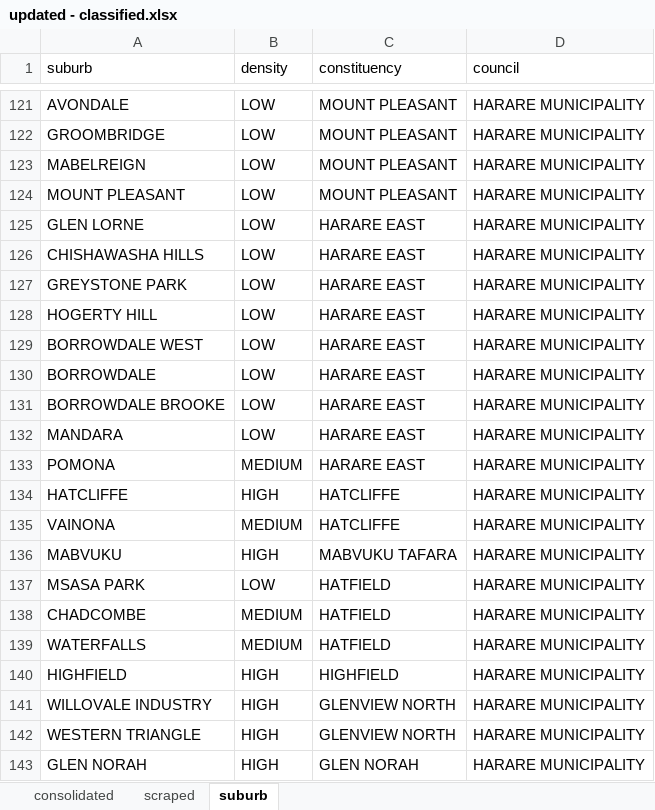
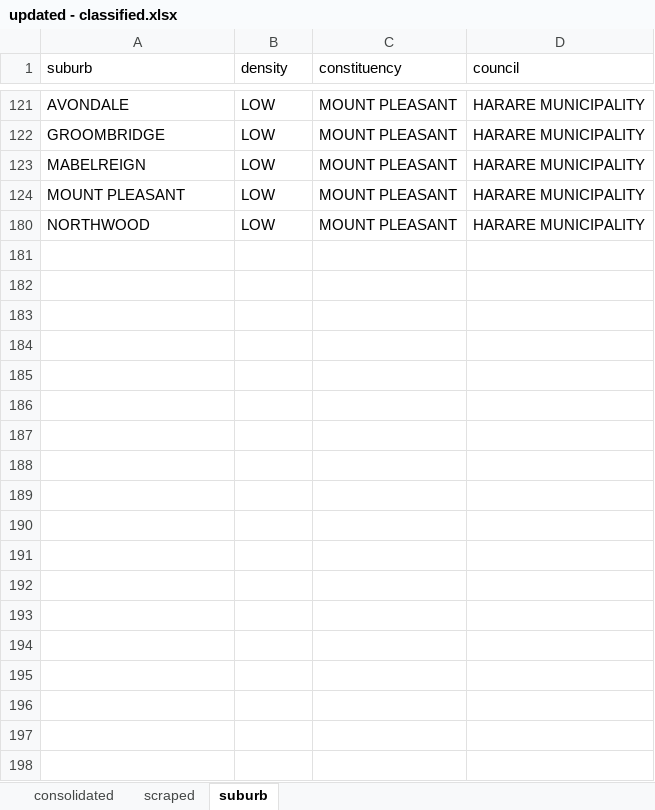
Before and after one commit to iamtatendakagande/irental, an Excel workbook: machine/dataset/updated - classified.xlsx, sheet suburb, drawn as a sheet; only a part is shown, gaps mark what is left out; values as stored, in another font and other column widths than the file's, no borders; removed rows and columns are numbered as before the commit, all else as after; the diff covers the shown part only; the diff names each change by its address in the sheet, - before the commit and + after, or states it on an @@ line.

```diff
--- a/machine/dataset/updated - classified.xlsx (sheet suburb)
+++ b/machine/dataset/updated - classified.xlsx (sheet suburb)
@@ row 125 hidden: GLEN LORNE | LOW | HARARE EAST | HARARE MUNICIPALITY @@
@@ row 126 hidden: CHISHAWASHA HILLS | LOW | HARARE EAST | HARARE MUNICIPALITY @@
@@ row 127 hidden: GREYSTONE PARK | LOW | HARARE EAST | HARARE MUNICIPALITY @@
@@ row 128 hidden: HOGERTY HILL | LOW | HARARE EAST | HARARE MUNICIPALITY @@
@@ row 129 hidden: BORROWDALE WEST | LOW | HARARE EAST | HARARE MUNICIPALITY @@
-A180 (suburb): BORROWDALE
+A180 (suburb): NORTHWOOD
-C180 (constituency): HARARE EAST
+C180 (constituency): MOUNT PLEASANT
@@ row 131 hidden: BORROWDALE BROOKE | LOW | HARARE EAST | HARARE MUNICIPALITY @@
@@ row 132 hidden: MANDARA | LOW | HARARE EAST | HARARE MUNICIPALITY @@
@@ row 133 hidden: POMONA | MEDIUM | HARARE EAST | HARARE MUNICIPALITY @@
@@ row 134 hidden: HATCLIFFE | HIGH | HATCLIFFE | HARARE MUNICIPALITY @@
@@ row 135 hidden: VAINONA | MEDIUM | HATCLIFFE | HARARE MUNICIPALITY @@
@@ row 136 hidden: MABVUKU | HIGH | MABVUKU TAFARA | HARARE MUNICIPALITY @@
@@ row 137 hidden: MSASA PARK | LOW | HATFIELD | HARARE MUNICIPALITY @@
@@ row 138 hidden: CHADCOMBE | MEDIUM | HATFIELD | HARARE MUNICIPALITY @@
@@ row 139 hidden: WATERFALLS | MEDIUM | HATFIELD | HARARE MUNICIPALITY @@
@@ row 140 hidden: HIGHFIELD | HIGH | HIGHFIELD | HARARE MUNICIPALITY @@
@@ row 141 hidden: WILLOVALE INDUSTRY | HIGH | GLENVIEW NORTH | HARARE MUNICIPALITY @@
@@ row 142 hidden: WESTERN TRIANGLE | HIGH | GLENVIEW NORTH | HARARE MUNICIPALITY @@
@@ row 143 hidden: GLEN NORAH | HIGH | GLEN NORAH | HARARE MUNICIPALITY @@
```
Also changed, not shown: 147 hidden or unhidden rows elsewhere in this sheet, sheet consolidated, sheet scraped, formulas that keep their value, hidden cells, 17 other files.
